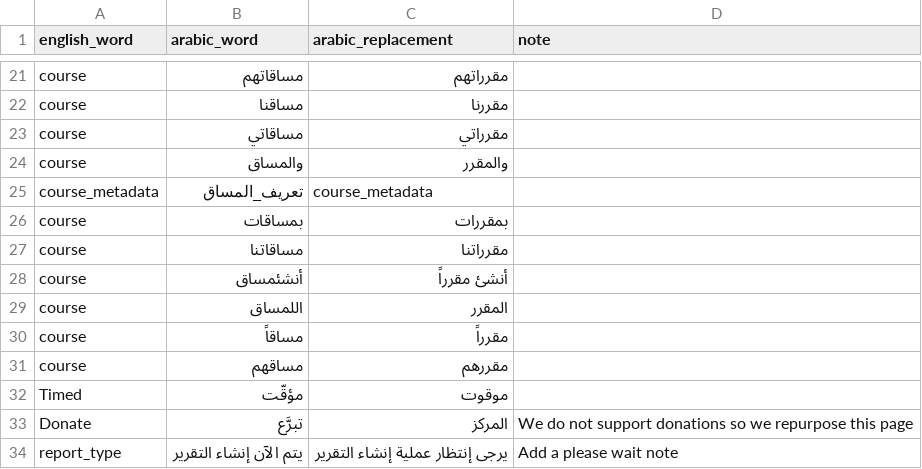
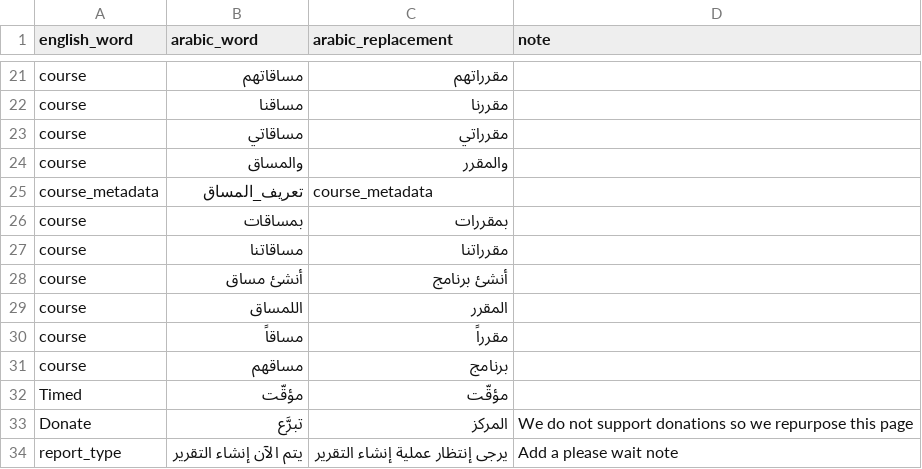
Before and after one commit to nelc/futurex-translations, a CSV file: scripts/reword_list.csv, drawn as a sheet; only a part is shown, gaps mark what is left out.

```diff
--- a/scripts/reword_list.csv
+++ b/scripts/reword_list.csv
@@ -27,7 +27,7 @@ course,بمساقات,بمقررات
 course,مساقاتنا,مقرراتنا
-course,أنشئمساق,أنشئ مقرراً
+course,أنشئ مساق,أنشئ برنامج
 course,اللمساق,المقرر
 course,مساقاً,مقرراً
-course,مساقهم,مقررهم,
-Timed,مؤقّت,موقوت,
+course,مساقهم,برنامج,
+Timed,مؤقّت,مؤقّت,
 Donate,تبرَّع,المركز,We do not support donations so we repurpose this page
```
Also changed, not shown: 34 other files.
